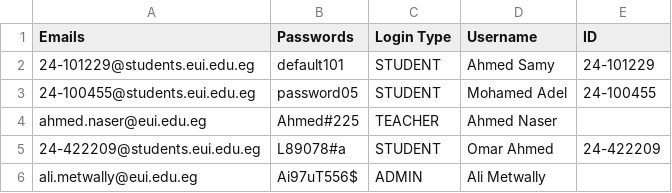
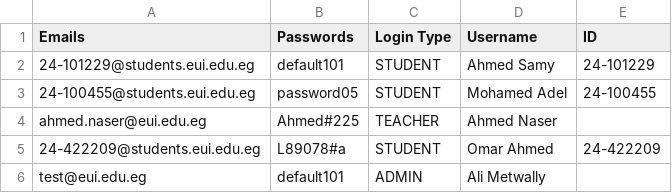
Before and after one commit to Ibrahim-hikal/EUI-SIS_-upgraded-, a CSV file: Databases/Login_Credentials.csv, drawn as a sheet.

```diff
--- a/Databases/Login_Credentials.csv
+++ b/Databases/Login_Credentials.csv
@@ -5,2 +5,2 @@ ahmed.naser@eui.edu.eg,Ahmed#225,TEACHER,Ahmed Naser,
 24-422209@students.eui.edu.eg,L89078#a,STUDENT,Omar Ahmed,24-422209
-ali.metwally@eui.edu.eg,Ai97uT556$,ADMIN,Ali Metwally,
+test@eui.edu.eg,default101,ADMIN,Ali Metwally,
```
Also changed, not shown: 5 other files.
